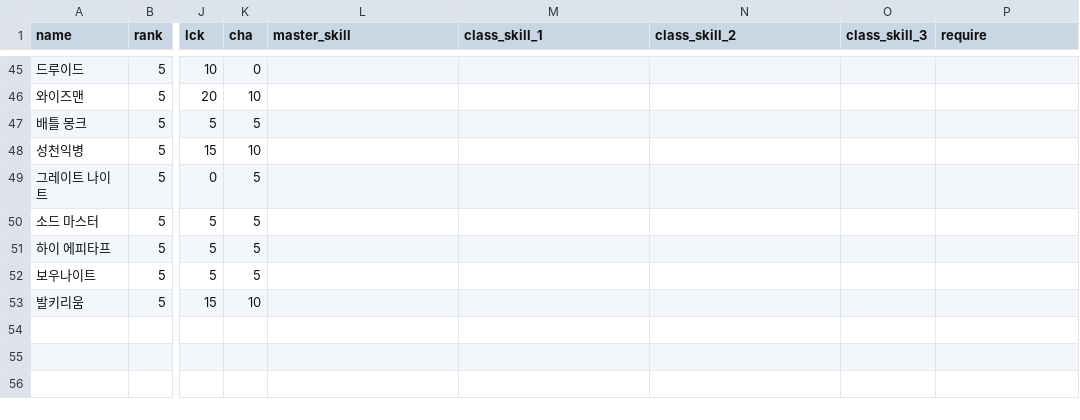
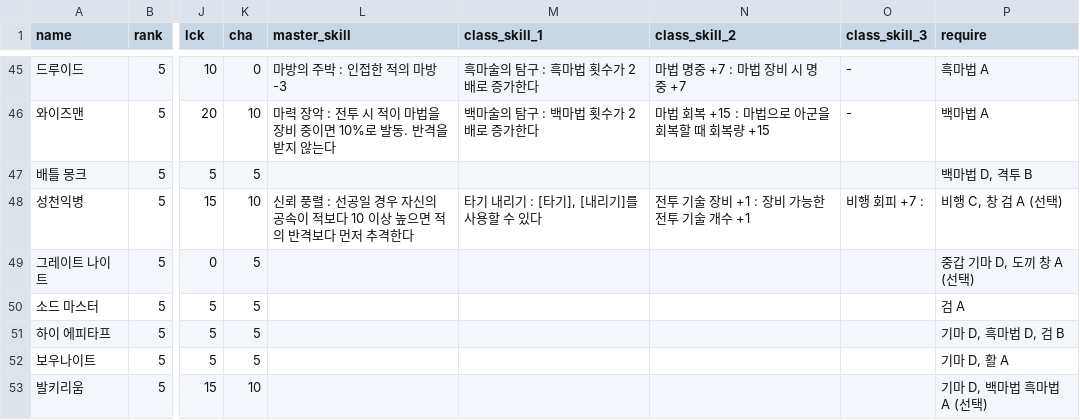
Before and after one commit to Cass07/fe18-db, a CSV file: csv/class_growth.csv, drawn as a sheet; only a part is shown, gaps mark what is left out; the diff covers the shown part only; the diff names each change by its address in the sheet, - before the commit and + after, or states it on an @@ line.

```diff
--- a/csv/class_growth.csv
+++ b/csv/class_growth.csv
-L45 (master_skill): (empty)
+L45 (master_skill): 마방의 주박 : 인접한 적의 마방 -3
-M45 (class_skill_1): (empty)
+M45 (class_skill_1): 흑마술의 탐구 : 흑마법 횟수가 2배로 증가한다
-N45 (class_skill_2): (empty)
+N45 (class_skill_2): 마법 명중 +7 : 마법 장비 시 명중 +7
-O45:O46 (class_skill_3): (empty)
+O45:O46 (class_skill_3): -
-P45 (require): (empty)
+P45 (require): 흑마법 A
-L46 (master_skill): (empty)
+L46 (master_skill): 마력 장악 : 전투 시 적이 마법을 장비 중이면 10%로 발동. 반격을 받지 않는다
-M46 (class_skill_1): (empty)
+M46 (class_skill_1): 백마술의 탐구 : 백마법 횟수가 2배로 증가한다
-N46 (class_skill_2): (empty)
+N46 (class_skill_2): 마법 회복 +15 : 마법으로 아군을 회복할 때 회복량 +15
-P46 (require): (empty)
+P46 (require): 백마법 A
-P47 (require): (empty)
+P47 (require): 백마법 D, 격투 B
-L48 (master_skill): (empty)
+L48 (master_skill): 신뢰 풍렬 : 선공일 경우 자신의 공속이 적보다 10 이상 높으면 적의 반격보다 먼저 추격한다
-M48 (class_skill_1): (empty)
+M48 (class_skill_1): 타기 내리기 : [타기], [내리기]를 사용할 수 있다
-N48 (class_skill_2): (empty)
+N48 (class_skill_2): 전투 기술 장비 +1 : 장비 가능한 전투 기술 개수 +1
-O48 (class_skill_3): (empty)
+O48 (class_skill_3): 비행 회피 +7 :
-P48 (require): (empty)
+P48 (require): 비행 C, 창 검 A (선택)
-P49 (require): (empty)
+P49 (require): 중갑 기마 D, 도끼 창 A (선택)
-P50 (require): (empty)
+P50 (require): 검 A
-P51 (require): (empty)
+P51 (require): 기마 D, 흑마법 D, 검 B
-P52 (require): (empty)
+P52 (require): 기마 D, 활 A
-P53 (require): (empty)
+P53 (require): 기마 D, 백마법 흑마법 A (선택)
```
Also changed, not shown: 36 edited cells elsewhere in this file.
